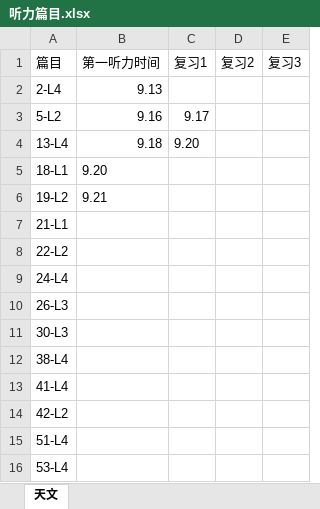
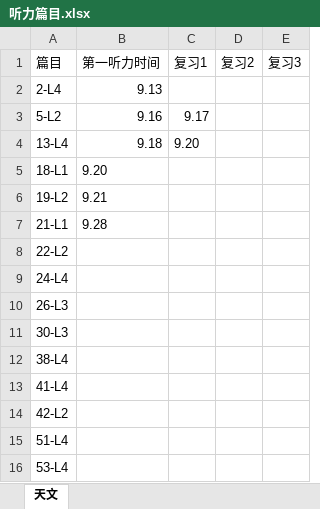
Before and after one commit to liuk5546/English-Learner, an Excel workbook: tpo/listening/听力篇目.xlsx, sheet 天文, drawn as a sheet; values as stored, in another font and other column widths than the file's, no borders; the diff names each change by its address in the sheet, - before the commit and + after, or states it on an @@ line.

```diff
--- a/tpo/listening/听力篇目.xlsx (sheet 天文)
+++ b/tpo/listening/听力篇目.xlsx (sheet 天文)
-B7 (第一听力时间): (empty)
+B7 (第一听力时间): 9.28
```
Also changed, not shown: 10 other files.
